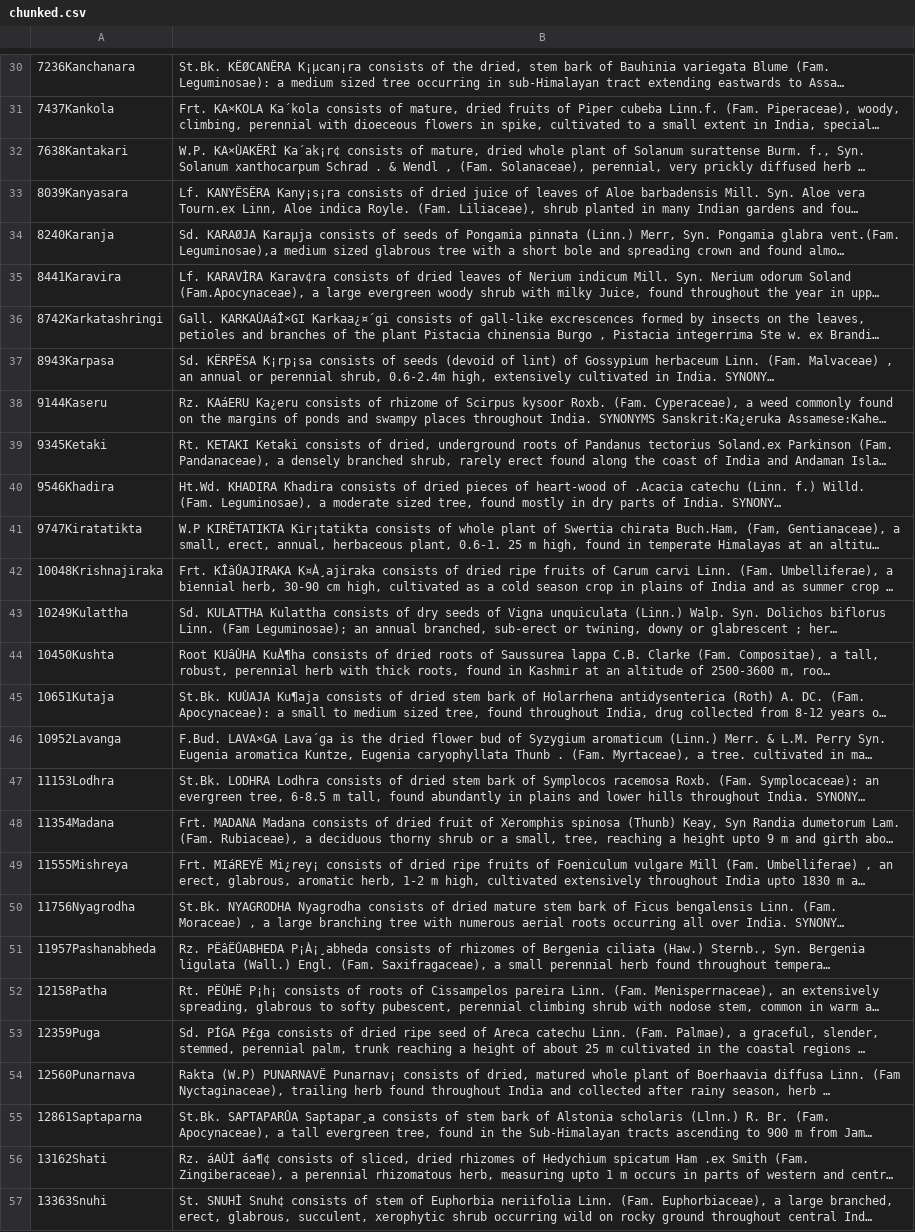
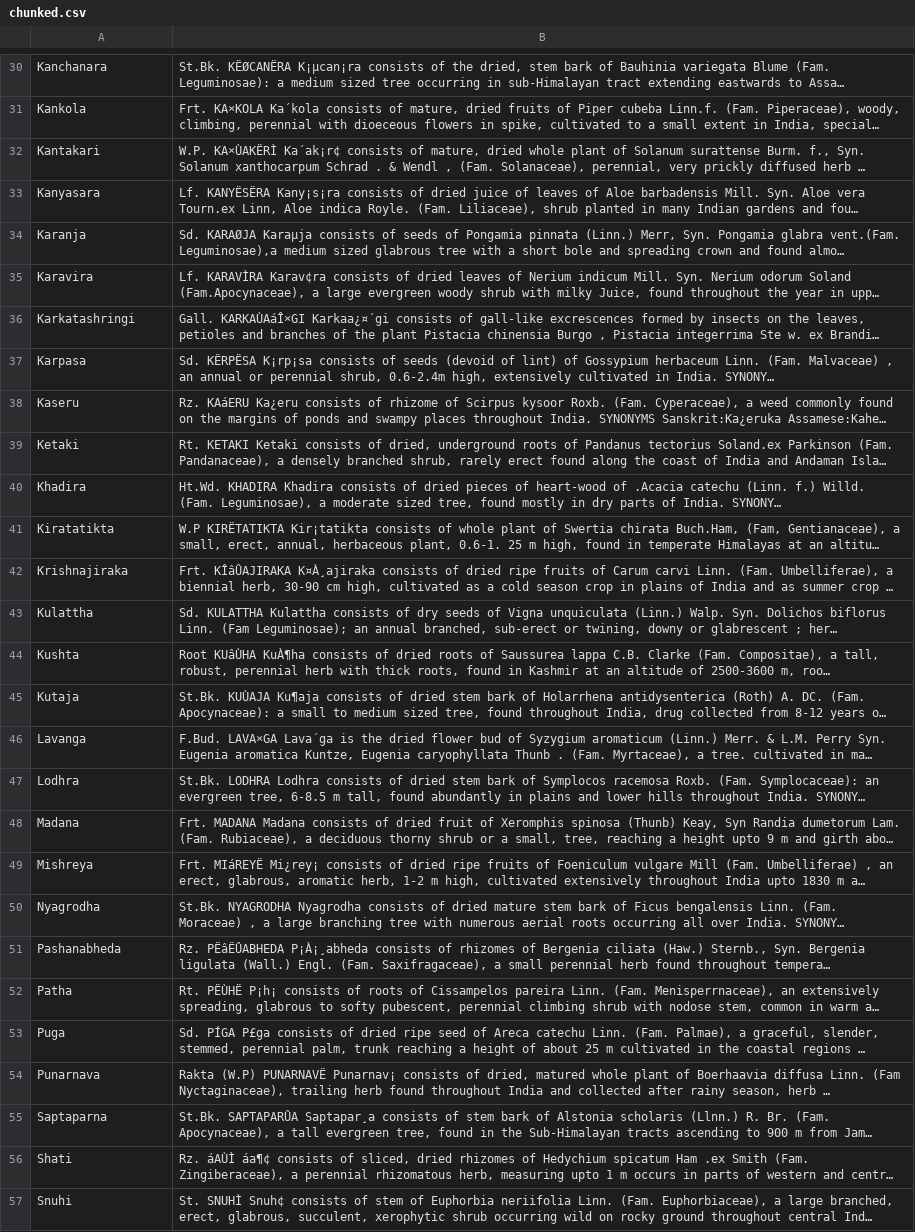
Before and after one commit to xditya/camel_case, a CSV file: api/datasets/chunked.csv, drawn as a sheet; only a part is shown, gaps mark what is left out; long unchanged cells end in …; the diff covers the shown part only; the diff names each change by its address in the sheet, - before the commit and + after, or states it on an @@ line.

```diff
--- a/api/datasets/chunked.csv
+++ b/api/datasets/chunked.csv
-A30: 7236Kanchanara
+A30: Kanchanara
-A31: 7437Kankola
+A31: Kankola
-A32: 7638Kantakari
+A32: Kantakari
-A33: 8039Kanyasara
+A33: Kanyasara
-A34: 8240Karanja
+A34: Karanja
-A35: 8441Karavira
+A35: Karavira
-A36: 8742Karkatashringi
+A36: Karkatashringi
-A37: 8943Karpasa
+A37: Karpasa
-A38: 9144Kaseru
+A38: Kaseru
-A39: 9345Ketaki
+A39: Ketaki
-A40: 9546Khadira
+A40: Khadira
-A41: 9747Kiratatikta
+A41: Kiratatikta
-A42: 10048Krishnajiraka
+A42: Krishnajiraka
-A43: 10249Kulattha
+A43: Kulattha
-A44: 10450Kushta
+A44: Kushta
-A45: 10651Kutaja
+A45: Kutaja
-A46: 10952Lavanga
+A46: Lavanga
-A47: 11153Lodhra
+A47: Lodhra
-A48: 11354Madana
+A48: Madana
-A49: 11555Mishreya
+A49: Mishreya
-A50: 11756Nyagrodha
+A50: Nyagrodha
-A51: 11957Pashanabheda
+A51: Pashanabheda
-A52: 12158Patha
+A52: Patha
-A53: 12359Puga
+A53: Puga
-A54: 12560Punarnava
+A54: Punarnava
-A55: 12861Saptaparna
+A55: Saptaparna
-A56: 13162Shati
+A56: Shati
-A57: 13363Snuhi
+A57: Snuhi
```
Also changed, not shown: 42 edited cells elsewhere in this file.
